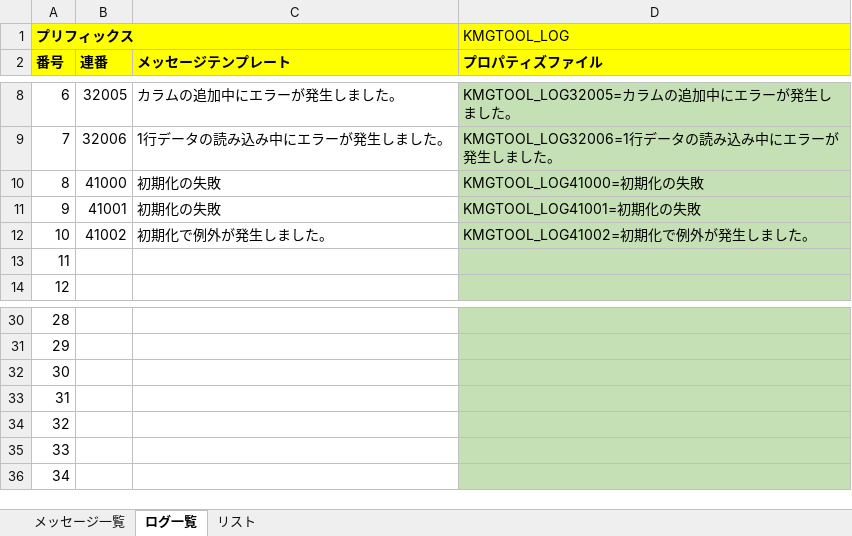
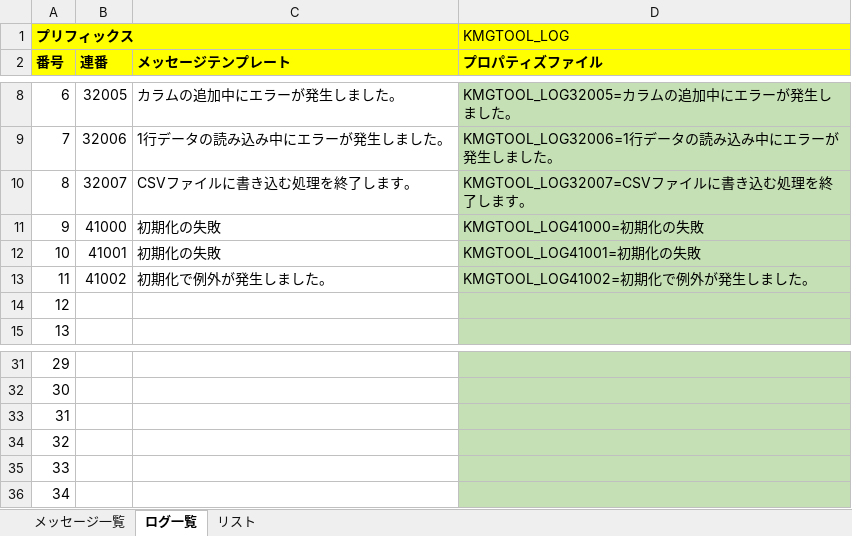
Before and after one commit to KenichiroArai/kmg-tool-base, an Excel workbook: doc/メッセージ一覧.xlsx, sheet ログ一覧, drawn as a sheet; only a part is shown, gaps mark what is left out; values as stored, in another font and other column widths than the file's, no borders; charts and pictures not drawn; removed rows and columns are numbered as before the commit, all else as after; the diff names each change by its address in the sheet, - before the commit and + after, or states it on an @@ line.

```diff
--- a/doc/メッセージ一覧.xlsx (sheet ログ一覧)
+++ b/doc/メッセージ一覧.xlsx (sheet ログ一覧)
+row 10: 8 | 32007 | CSVファイルに書き込む処理を終了します。 | KMGTOOL_LOG32007=CSVファイルに書き込む処理を終了します。
@@ column A (番号) renumbered between rows 11 and 36 @@
-row 36: 34
```
Also changed, not shown: sheet メッセージ一覧, formulas that keep their value, 4 other files.
